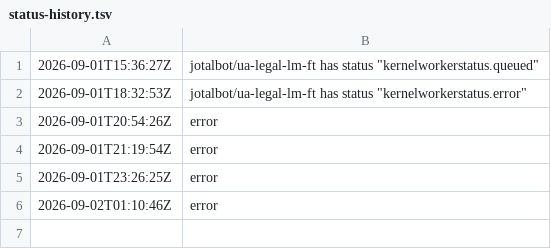
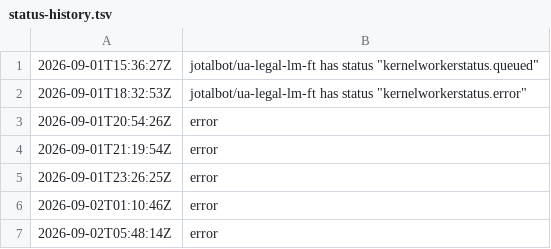
Before and after one commit to JoTalbot/ukraine, a TSV file: .training-manifests/ua-legal-lm-ft/status-history.tsv, drawn as a sheet; the diff names each change by its address in the sheet, - before the commit and + after, or states it on an @@ line.

```diff
--- a/.training-manifests/ua-legal-lm-ft/status-history.tsv
+++ b/.training-manifests/ua-legal-lm-ft/status-history.tsv
+row 7: 2026-09-02T05:48:14Z | error
```
